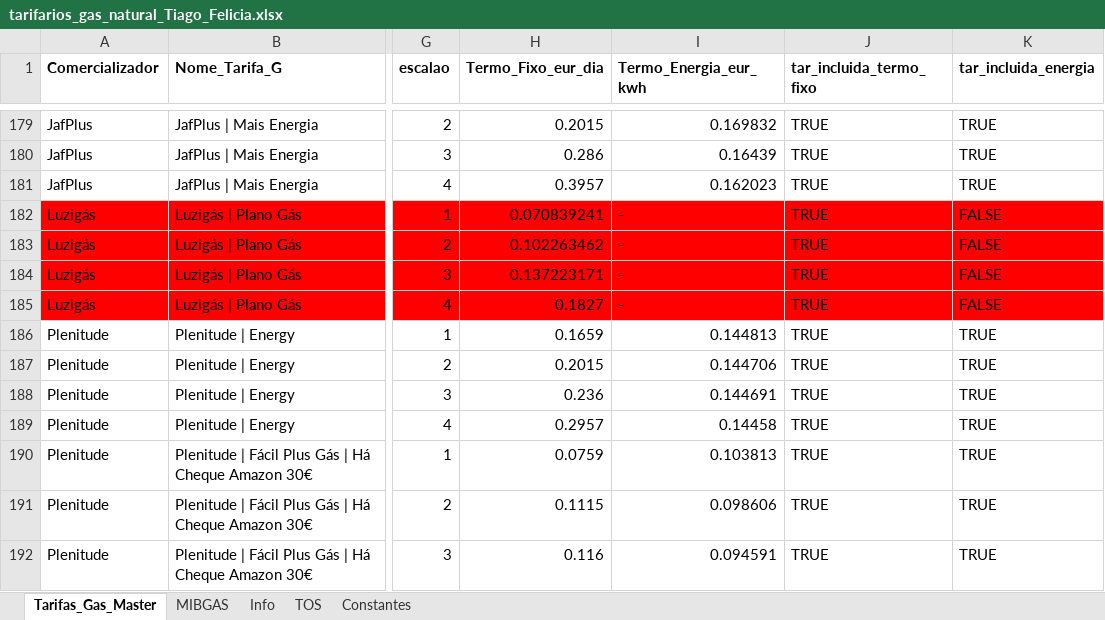
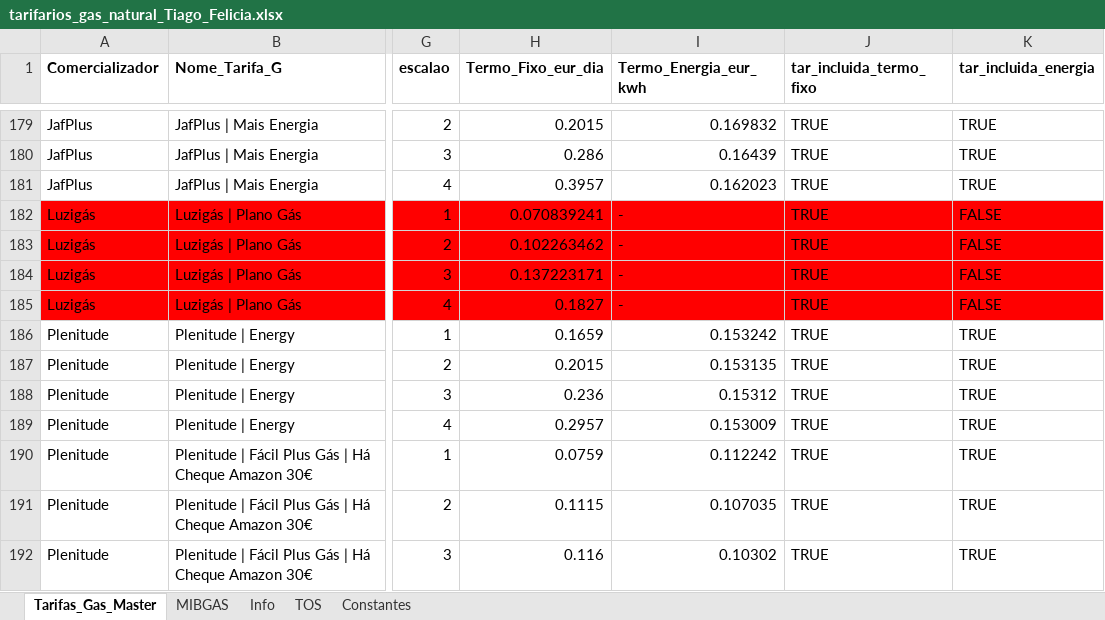
Before and after one commit to tiagofelicia/dados-energia, an Excel workbook: data/simuladores/simulador-tarifarios-gas/tarifarios_gas_natural_Tiago_Felicia.xlsx, sheet Tarifas_Gas_Master, drawn as a sheet; only a part is shown, gaps mark what is left out; values as stored, in another font and other column widths than the file's, no borders; the diff covers the shown part only; the diff names each change by its address in the sheet, - before the commit and + after, or states it on an @@ line.

Commit message:
Add files via upload

```diff
--- a/data/simuladores/simulador-tarifarios-gas/tarifarios_gas_natural_Tiago_Felicia.xlsx (sheet Tarifas_Gas_Master)
+++ b/data/simuladores/simulador-tarifarios-gas/tarifarios_gas_natural_Tiago_Felicia.xlsx (sheet Tarifas_Gas_Master)
-I186 (Termo_Energia_eur_kwh): 0.144813
+I186 (Termo_Energia_eur_kwh): 0.153242
-I187 (Termo_Energia_eur_kwh): 0.144706
+I187 (Termo_Energia_eur_kwh): 0.153135
-I188 (Termo_Energia_eur_kwh): 0.144691
+I188 (Termo_Energia_eur_kwh): 0.15312
-I189 (Termo_Energia_eur_kwh): 0.14458
+I189 (Termo_Energia_eur_kwh): 0.153009
-I190 (Termo_Energia_eur_kwh): 0.103813
+I190 (Termo_Energia_eur_kwh): 0.112242
-I191 (Termo_Energia_eur_kwh): 0.098606
+I191 (Termo_Energia_eur_kwh): 0.107035
-I192 (Termo_Energia_eur_kwh): 0.094591
+I192 (Termo_Energia_eur_kwh): 0.10302
```
Also changed, not shown: 16 added rows and 13 edited cells elsewhere in this sheet.
